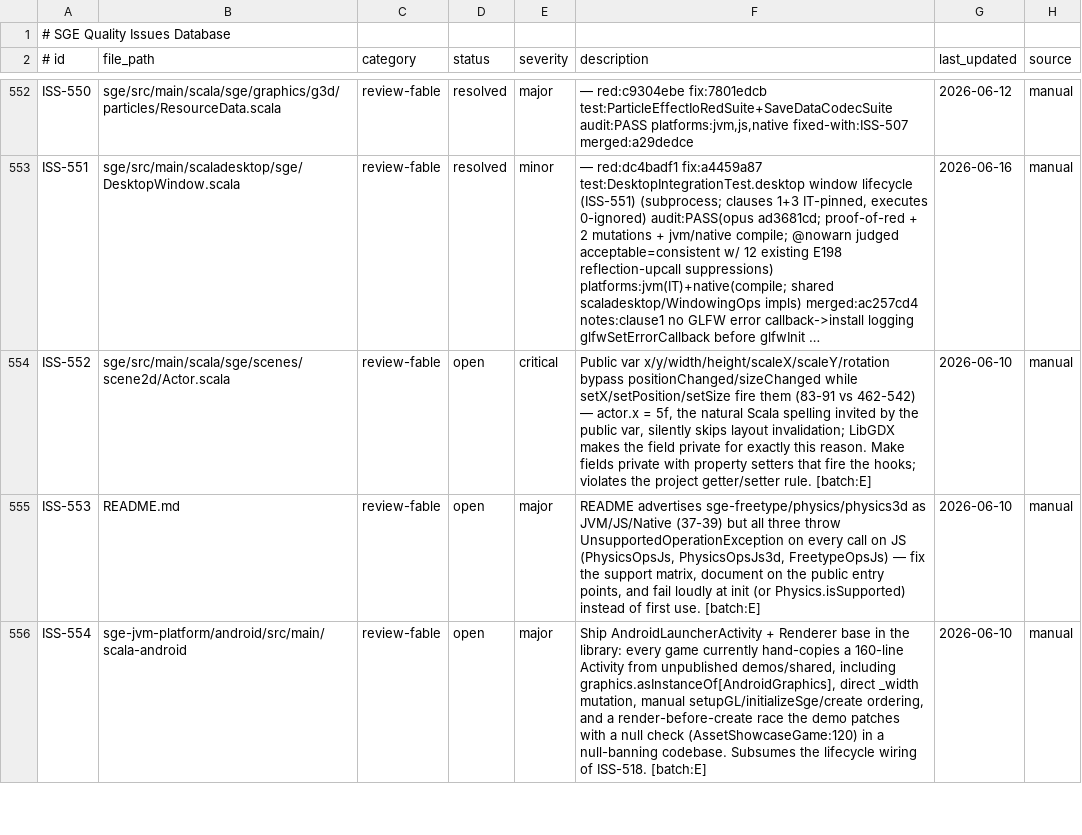
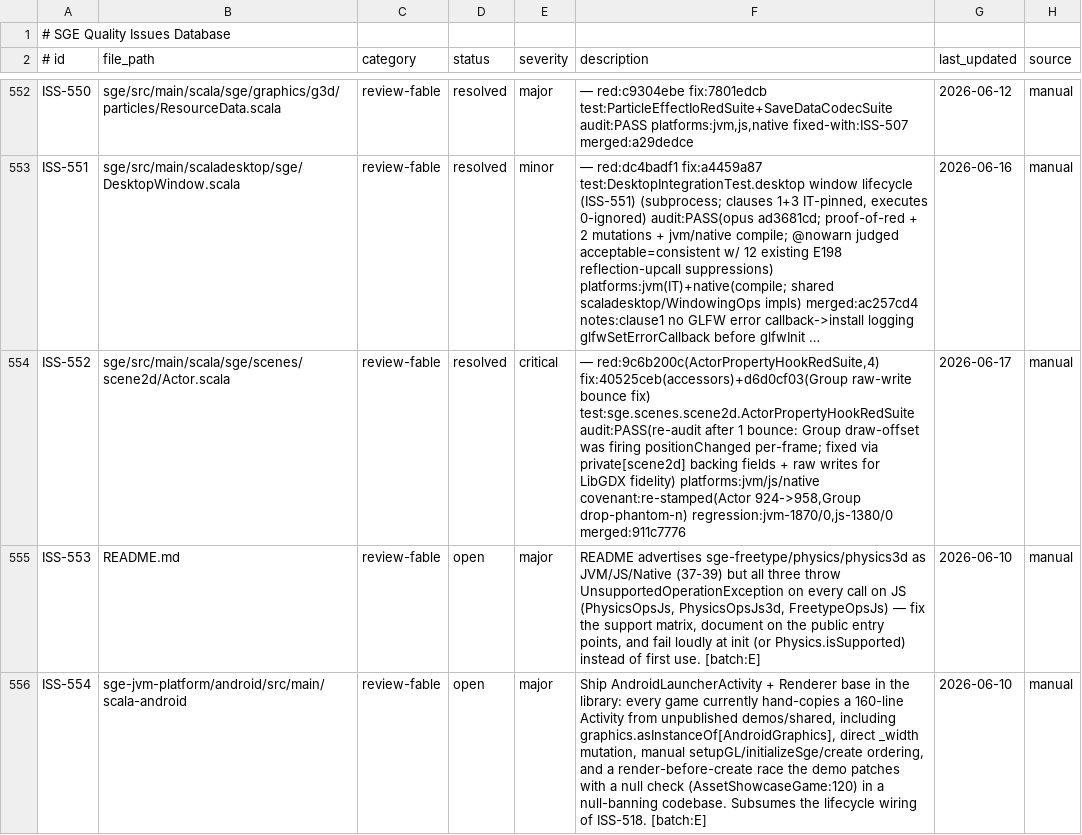
Before and after one commit to kubuszok/sge, a TSV file: .rescale/data/issues.tsv, drawn as a sheet; only a part is shown, gaps mark what is left out; long unchanged cells end in …; the diff names each change by its address in the sheet, - before the commit and + after, or states it on an @@ line.

Commit message:
Issues DB + ratchet: resolve ISS-552 (merged 911c7776, 1 fidelity bounce); covenant_fail 191->190, methods_removed 1->0, open_review 15->14

```diff
--- a/.rescale/data/issues.tsv
+++ b/.rescale/data/issues.tsv
-D554 (status): open
+D554 (status): resolved
-F554 (description): Public var x/y/width/height/scaleX/scaleY/rotation bypass positionChanged/sizeChanged while setX/setPosition/setSize fire them (83-91 vs 462-542) — actor.x = 5f, the natural Scala spelling invited by the public var, silently skips layout invalidation; LibGDX makes the field private for exactly this reason. Make fields private with property setters that fire the hooks; violates the project getter/setter rule. [batch:E]
+F554 (description): — red:9c6b200c(ActorPropertyHookRedSuite,4) fix:40525ceb(accessors)+d6d0cf03(Group raw-write bounce fix) test:sge.scenes.scene2d.ActorPropertyHookRedSuite audit:PASS(re-audit after 1 bounce: Group draw-offset was firing positionChanged per-frame; fixed via private[scene2d] backing fields + raw writes for LibGDX fidelity) platforms:jvm/js/native covenant:re-stamped(Actor 924->958,Group drop-phantom-n) regression:jvm-1870/0,js-1380/0 merged:911c7776
-G554 (last_updated): 2026-06-10
+G554 (last_updated): 2026-06-17
```
Also changed, not shown: .rescale/data/remediation-baseline.tsv.
